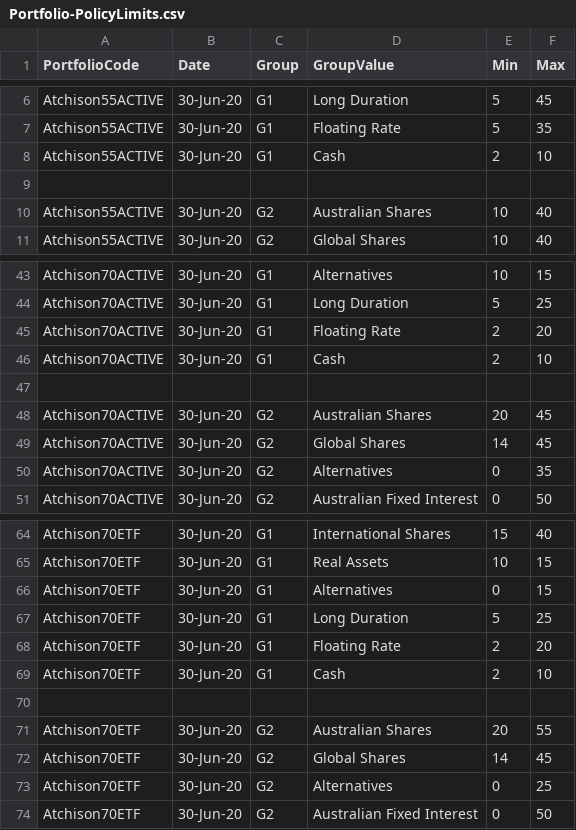
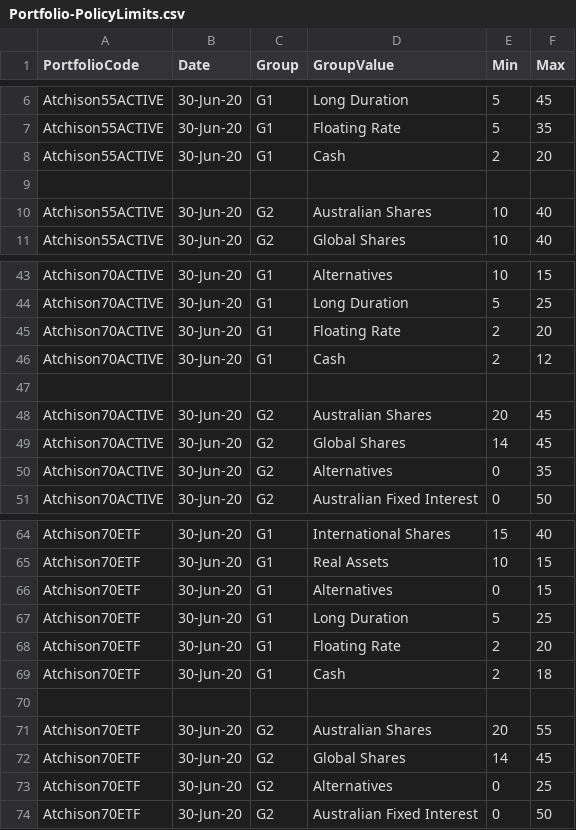
Before and after one commit to KevToohey/AtchisonAttribution, a CSV file: Portfolio-PolicyLimits.csv, drawn as a sheet; only a part is shown, gaps mark what is left out.

Commit message:
Add files via upload

```diff
--- a/Portfolio-PolicyLimits.csv
+++ b/Portfolio-PolicyLimits.csv
@@ -7,3 +7,3 @@ Atchison55ACTIVE,30-Jun-20,G1,Long Duration,5,45
 Atchison55ACTIVE,30-Jun-20,G1,Floating Rate,5,35
-Atchison55ACTIVE,30-Jun-20,G1,Cash,2,10
+Atchison55ACTIVE,30-Jun-20,G1,Cash,2,20
 ,,,,,
@@ -45,3 +45,3 @@ Atchison70ACTIVE,30-Jun-20,G1,Long Duration,5,25
 Atchison70ACTIVE,30-Jun-20,G1,Floating Rate,2,20
-Atchison70ACTIVE,30-Jun-20,G1,Cash,2,10
+Atchison70ACTIVE,30-Jun-20,G1,Cash,2,12
 ,,,,,
@@ -68,3 +68,3 @@ Atchison70ETF,30-Jun-20,G1,Long Duration,5,25
 Atchison70ETF,30-Jun-20,G1,Floating Rate,2,20
-Atchison70ETF,30-Jun-20,G1,Cash,2,10
+Atchison70ETF,30-Jun-20,G1,Cash,2,18
 ,,,,,
```
